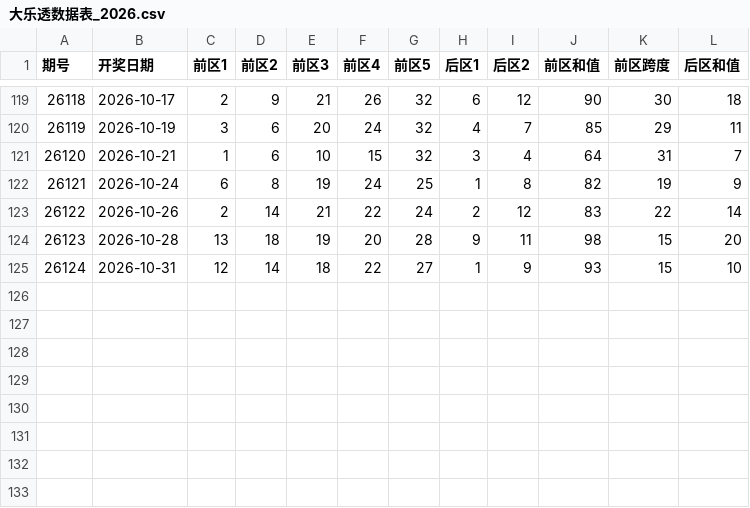
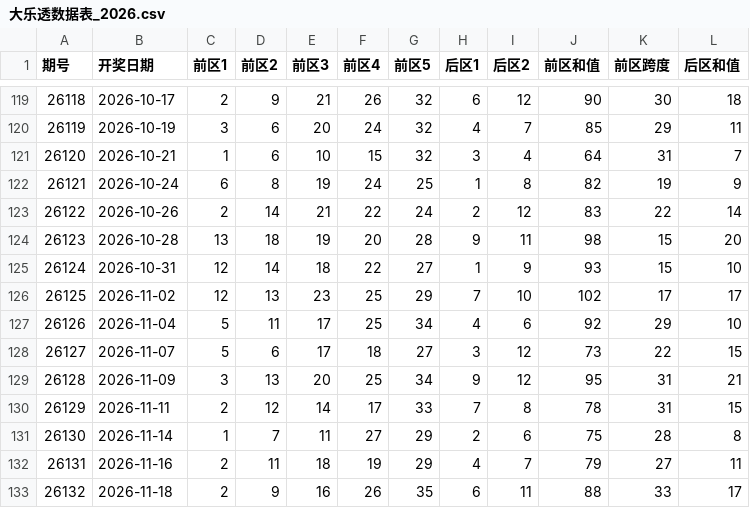
Before and after one commit to corrinsh/lottery-2026, a CSV file: 大乐透数据表_2026.csv, drawn as a sheet; only a part is shown, gaps mark what is left out; the diff names each change by its address in the sheet, - before the commit and + after, or states it on an @@ line.

Commit message:
数据更新：大乐透数据表_2026.csv

```diff
--- a/大乐透数据表_2026.csv
+++ b/大乐透数据表_2026.csv
+row 126: 26125 | 2026-11-02 | 12 | 13 | 23 | 25 | 29 | 7 | 10 | 102 | 17 | 17
+row 127: 26126 | 2026-11-04 | 5 | 11 | 17 | 25 | 34 | 4 | 6 | 92 | 29 | 10
+row 128: 26127 | 2026-11-07 | 5 | 6 | 17 | 18 | 27 | 3 | 12 | 73 | 22 | 15
+row 129: 26128 | 2026-11-09 | 3 | 13 | 20 | 25 | 34 | 9 | 12 | 95 | 31 | 21
+row 130: 26129 | 2026-11-11 | 2 | 12 | 14 | 17 | 33 | 7 | 8 | 78 | 31 | 15
+row 131: 26130 | 2026-11-14 | 1 | 7 | 11 | 27 | 29 | 2 | 6 | 75 | 28 | 8
+row 132: 26131 | 2026-11-16 | 2 | 11 | 18 | 19 | 29 | 4 | 7 | 79 | 27 | 11
+row 133: 26132 | 2026-11-18 | 2 | 9 | 16 | 26 | 35 | 6 | 11 | 88 | 33 | 17
```
